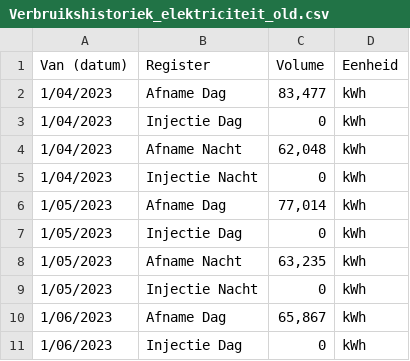
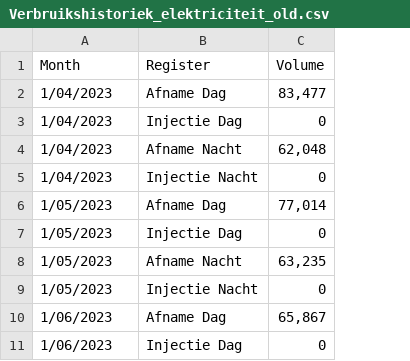
Before and after one commit to RuCoppens96/november-energy, a CSV file: data/raw/Verbruikshistoriek_elektriciteit_old.csv, drawn as a sheet; only a part is shown; the diff names each change by its address in the sheet, - before the commit and + after, or states it on an @@ line.

```diff
--- a/data/raw/Verbruikshistoriek_elektriciteit_old.csv
+++ b/data/raw/Verbruikshistoriek_elektriciteit_old.csv
-column D (Eenheid), rows 2-11: all kWh
-A1: Van (datum)
+A1: Month
```
Also changed, not shown: 9 other files.
